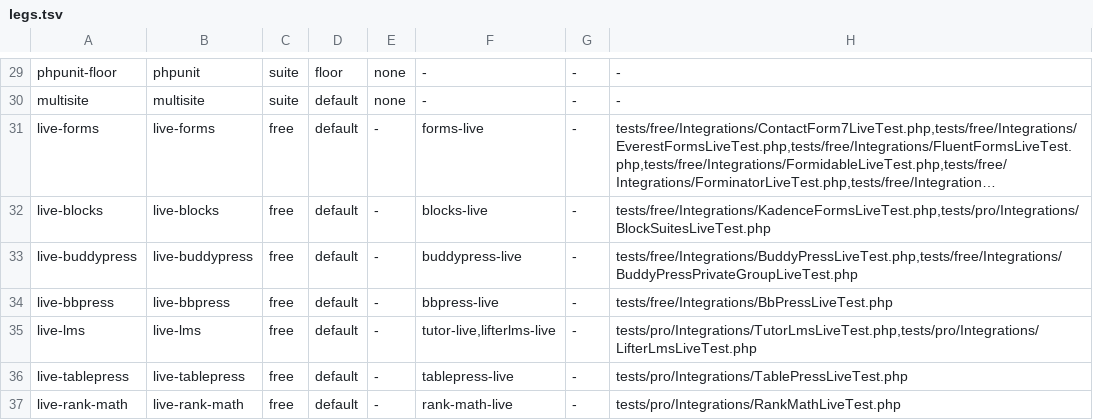
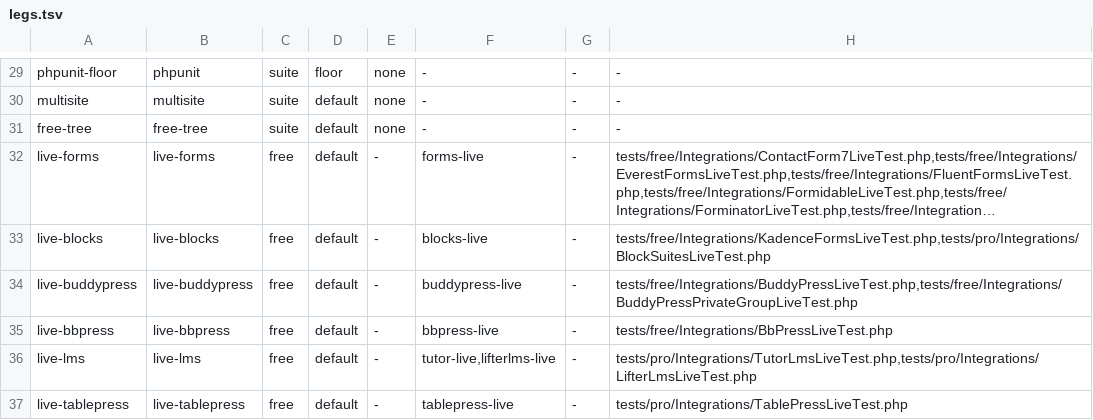
Before and after one commit to wpmcp/wordpress-mcp, a TSV file: bin/legs.tsv, drawn as a sheet; only a part is shown, gaps mark what is left out; the shorter side is filled out with more unchanged rows; long unchanged cells end in …; the diff names each change by its address in the sheet, - before the commit and + after, or states it on an @@ line.

Commit message:
2.0: Pro split tooling and seams (manifest, move script, edition slots, premium marker, uninstall guard, premium build, free-tree lane)

```diff
--- a/bin/legs.tsv
+++ b/bin/legs.tsv
+row 31: free-tree | free-tree | suite | default | none | - | - | -
```
Also changed, not shown: 41 other files.
